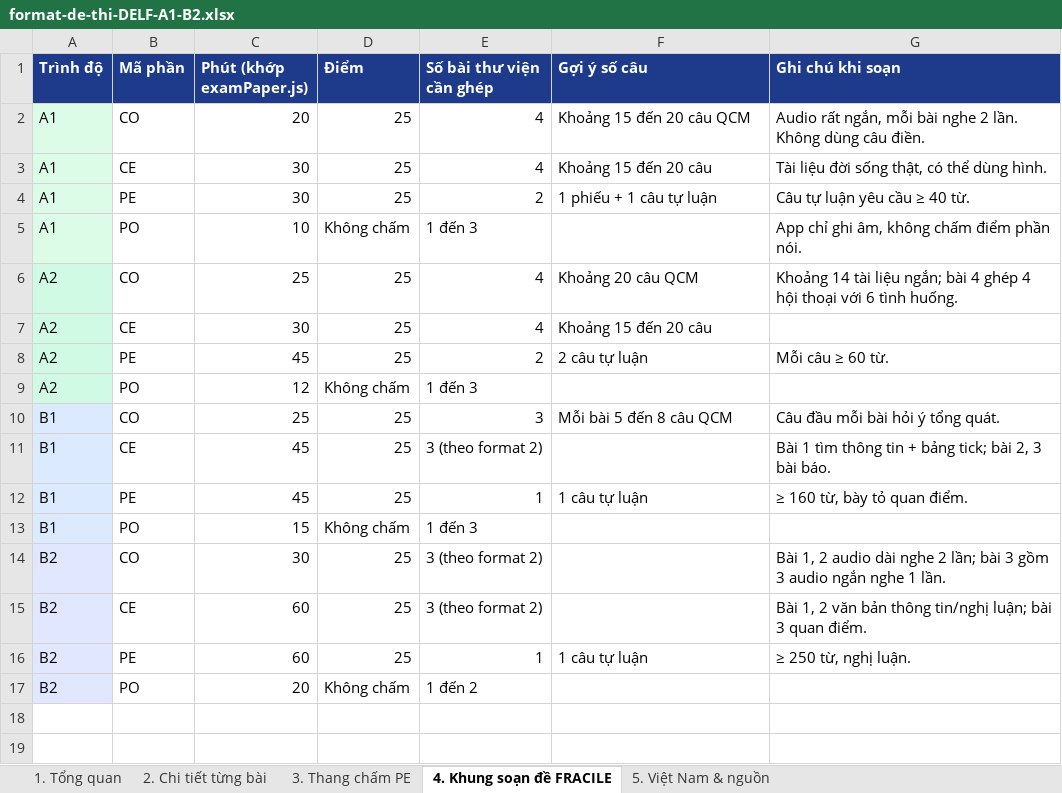
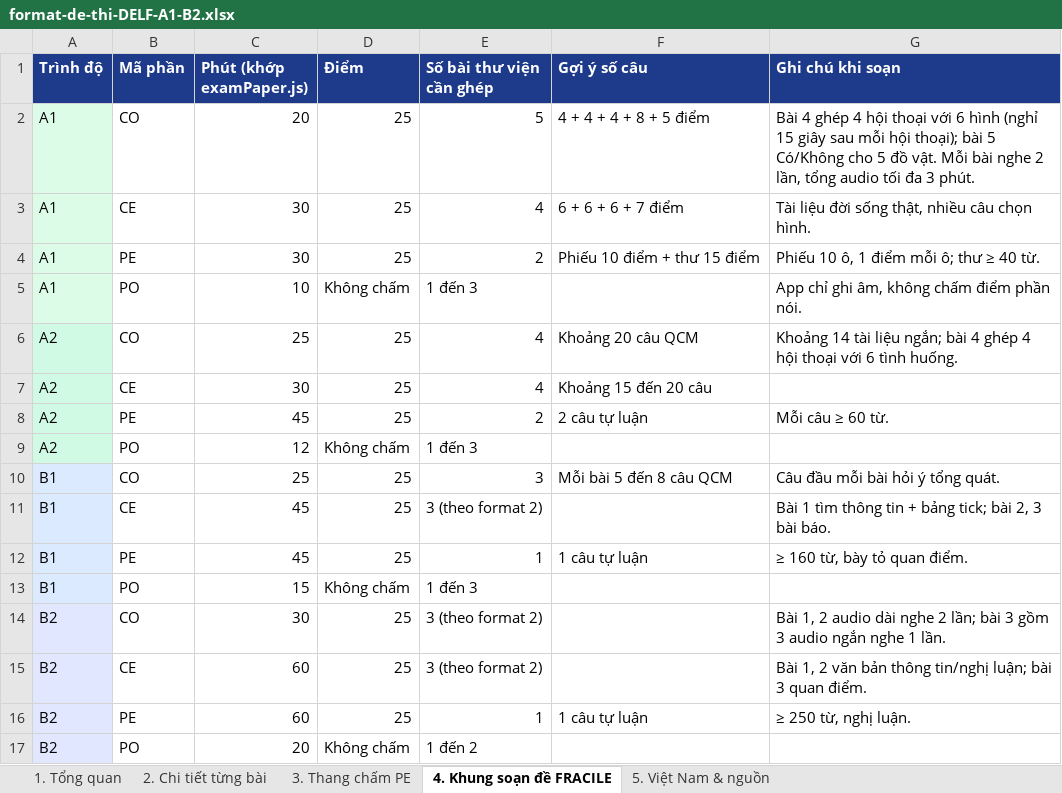
Before and after one commit to dhunff/ma-classe-de-francais, an Excel workbook: docs/format-de-thi-DELF-A1-B2.xlsx, sheet 4. Khung soạn đề FRACILE, drawn as a sheet; values as stored, in another font and other column widths than the file's, no borders; the diff names each change by its address in the sheet, - before the commit and + after, or states it on an @@ line.

```diff
--- a/docs/format-de-thi-DELF-A1-B2.xlsx (sheet 4. Khung soạn đề FRACILE)
+++ b/docs/format-de-thi-DELF-A1-B2.xlsx (sheet 4. Khung soạn đề FRACILE)
-E2 (Số bài thư viện cần ghép): 4
+E2 (Số bài thư viện cần ghép): 5
-F2 (Gợi ý số câu): Khoảng 15 đến 20 câu QCM
+F2 (Gợi ý số câu): 4 + 4 + 4 + 8 + 5 điểm
-G2 (Ghi chú khi soạn): Audio rất ngắn, mỗi bài nghe 2 lần. Không dùng câu điền.
+G2 (Ghi chú khi soạn): Bài 4 ghép 4 hội thoại với 6 hình (nghỉ 15 giây sau mỗi hội thoại); bài 5 Có/Không cho 5 đồ vật. Mỗi bài nghe 2 lần, tổng audio tối đa 3 phút.
-F3 (Gợi ý số câu): Khoảng 15 đến 20 câu
+F3 (Gợi ý số câu): 6 + 6 + 6 + 7 điểm
-G3 (Ghi chú khi soạn): Tài liệu đời sống thật, có thể dùng hình.
+G3 (Ghi chú khi soạn): Tài liệu đời sống thật, nhiều câu chọn hình.
-F4 (Gợi ý số câu): 1 phiếu + 1 câu tự luận
+F4 (Gợi ý số câu): Phiếu 10 điểm + thư 15 điểm
-G4 (Ghi chú khi soạn): Câu tự luận yêu cầu ≥ 40 từ.
+G4 (Ghi chú khi soạn): Phiếu 10 ô, 1 điểm mỗi ô; thư ≥ 40 từ.
```
Also changed, not shown: sheet 2. Chi tiết từng bài, sheet 5. Việt Nam & nguồn, sheet 1. Tổng quan.
